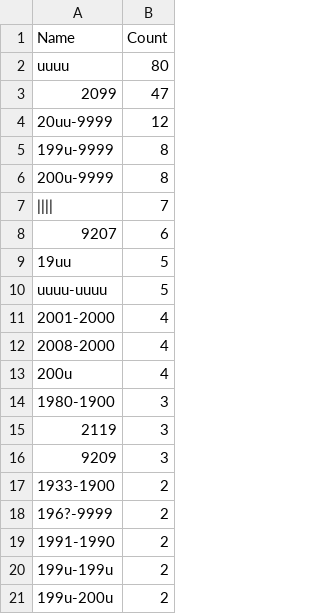
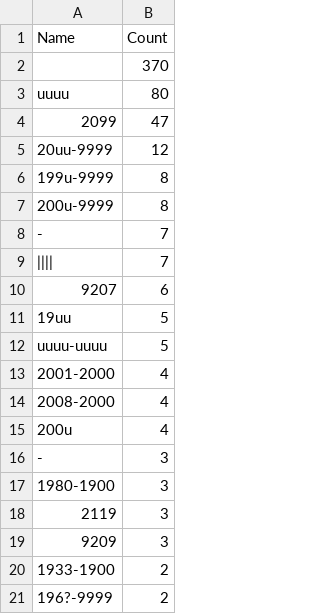
Before and after one commit to ake123/fennica, a CSV file: output.tables/publication_time_discarded.csv, drawn as a sheet; only a part is shown; the shorter side is filled out with more unchanged rows; the diff names each change by its address in the sheet, - before the commit and + after, or states it on an @@ line.

```diff
--- a/output.tables/publication_time_discarded.csv
+++ b/output.tables/publication_time_discarded.csv
+row 2:  | 370
+row 8: - | 7
+row 16: - | 3
```
Also changed, not shown: output.tables/publication_time_conversion.csv, 31 other files.
